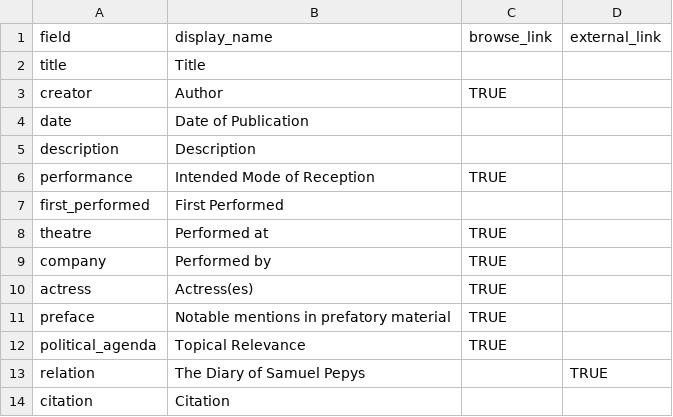
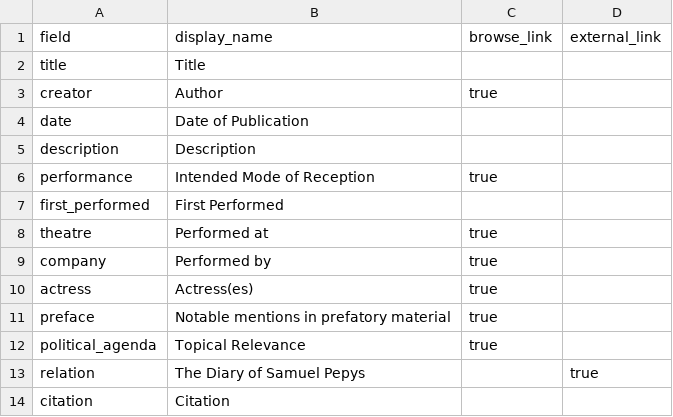
Before and after one commit to TitirB/DHproject2024, a CSV file: _data/config-metadata.csv, drawn as a sheet.

Commit message:
Update config-metadata.csv

```diff
--- a/_data/config-metadata.csv
+++ b/_data/config-metadata.csv
@@ -2,13 +2,13 @@ field,display_name,browse_link,external_link
 title,Title,,
-creator,Author,TRUE,
+creator,Author,true,
 date,Date of Publication,,
 description,Description,,
-performance,Intended Mode of Reception,TRUE,
+performance,Intended Mode of Reception,true,
 first_performed,First Performed,,
-theatre,Performed at,TRUE,
-company,Performed by,TRUE,
-actress,Actress(es),TRUE,
-preface,Notable mentions in prefatory material,TRUE,
-political_agenda,Topical Relevance,TRUE,
-relation,The Diary of Samuel Pepys,,TRUE
+theatre,Performed at,true,
+company,Performed by,true,
+actress,Actress(es),true,
+preface,Notable mentions in prefatory material,true,
+political_agenda,Topical Relevance,true,
+relation,The Diary of Samuel Pepys,,true
 citation,Citation,,
```
